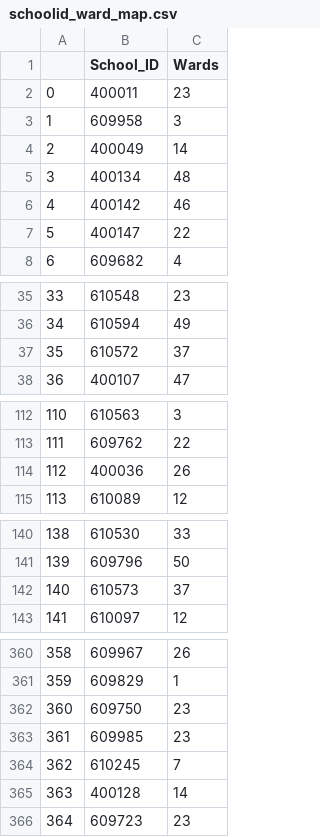
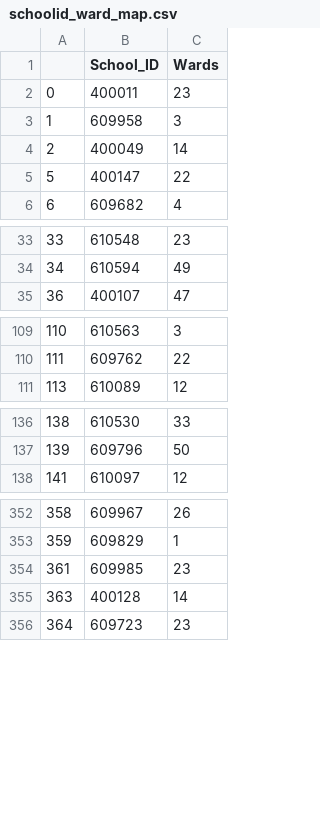
Before and after one commit to baueramari/PanicAtTheSchool, a CSV file: data_wrangling/cleaned_data/schoolid_ward_map.csv, drawn as a sheet; only a part is shown, gaps mark what is left out; the diff covers the shown part only.

```diff
--- a/data_wrangling/cleaned_data/schoolid_ward_map.csv
+++ b/data_wrangling/cleaned_data/schoolid_ward_map.csv
@@ -4,4 +4,2 @@
 2,400049,14
-3,400134,48
-4,400142,46
 5,400147,22
@@ -36,3 +34,2 @@
 34,610594,49
-35,610572,37
 36,400107,47
@@ -113,3 +110,2 @@
 111,609762,22
-112,400036,26
 113,610089,12
@@ -141,3 +137,2 @@
 139,609796,50
-140,610573,37
 141,610097,12
@@ -361,5 +353,3 @@
 359,609829,1
-360,609750,23
 361,609985,23
-362,610245,7
 363,400128,14
```
Also changed, not shown: 5 removed rows elsewhere in this file, 13 other files.
